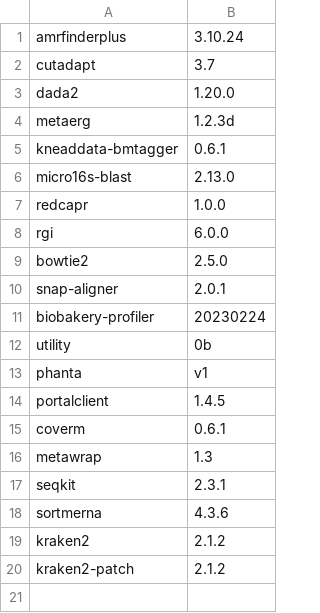
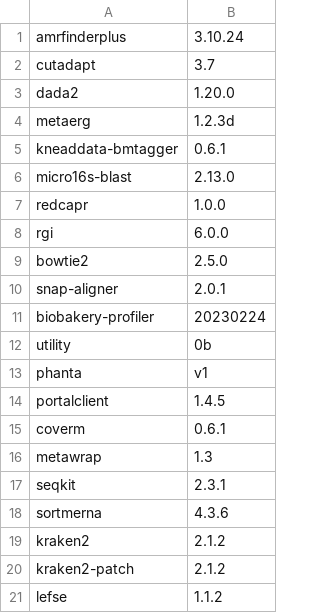
Before and after one commit to vdblab/dockerfiles, a CSV file: build_manifest.csv, drawn as a sheet; the diff names each change by its address in the sheet, - before the commit and + after, or states it on an @@ line.

Commit message:
add lefse

```diff
--- a/build_manifest.csv
+++ b/build_manifest.csv
+row 21: lefse | 1.1.2
```
Also changed, not shown: 1 other file.
